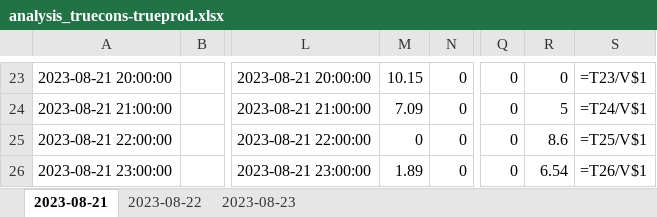
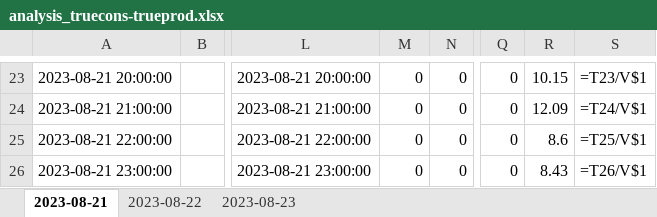
Before and after one commit to KristianReale/EnergyOptimization, an Excel workbook: DatasetUnical/ResultsClingcon/truecons-trueprod/analysis_truecons-trueprod.xlsx, sheet 2023-08-21, drawn as a sheet; only a part is shown, gaps mark what is left out; values as stored, in another font and other column widths than the file's, no borders; formulas without a stored value are shown as written; the diff covers the shown part only; the diff names each change by its address in the sheet, - before the commit and + after, or states it on an @@ line.

```diff
--- a/DatasetUnical/ResultsClingcon/truecons-trueprod/analysis_truecons-trueprod.xlsx (sheet 2023-08-21)
+++ b/DatasetUnical/ResultsClingcon/truecons-trueprod/analysis_truecons-trueprod.xlsx (sheet 2023-08-21)
-M23: 10.15
+M23: 0
-R23: 0
+R23: 10.15
-M24: 7.09
+M24: 0
-R24: 5
+R24: 12.09
-M26: 1.89
+M26: 0
-R26: 6.54
+R26: 8.43
```
Also changed, not shown: 32 edited cells elsewhere in this sheet, sheet 2023-08-23, sheet 2023-08-22, 7 other files.
